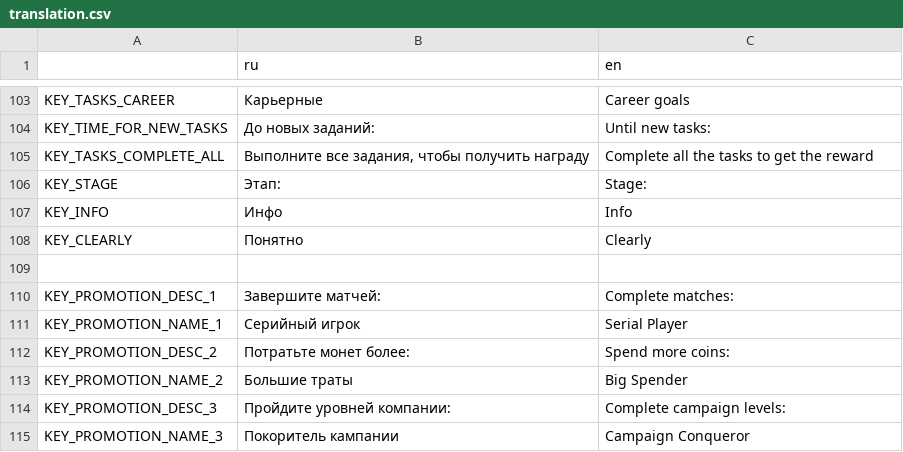
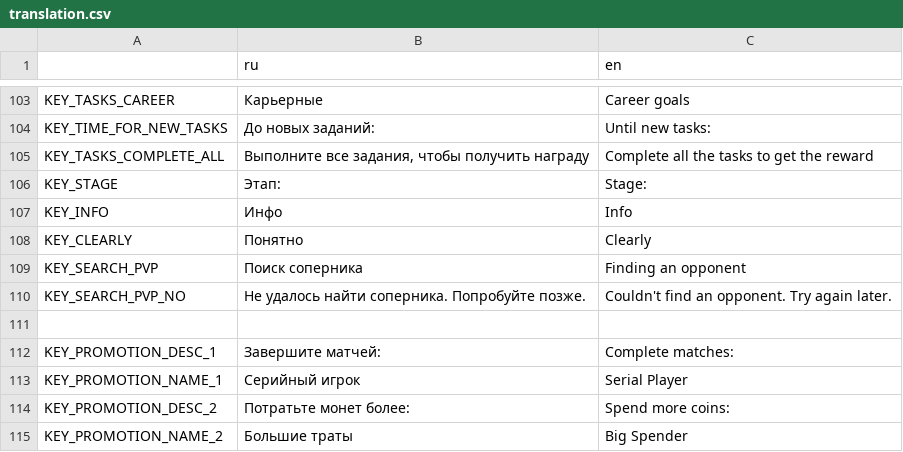
Before and after one commit to DanilQli/TowerDefence, a CSV file: lang/translation.csv, drawn as a sheet; only a part is shown, gaps mark what is left out; the shorter side is filled out with more unchanged rows; the diff names each change by its address in the sheet, - before the commit and + after, or states it on an @@ line.

```diff
--- a/lang/translation.csv
+++ b/lang/translation.csv
+row 109: KEY_SEARCH_PVP | Поиск соперника | Finding an opponent
+row 110: KEY_SEARCH_PVP_NO | Не удалось найти соперника. Попробуйте позже. | Couldn't find an opponent. Try again later.
```
Also changed, not shown: 24 other files.
